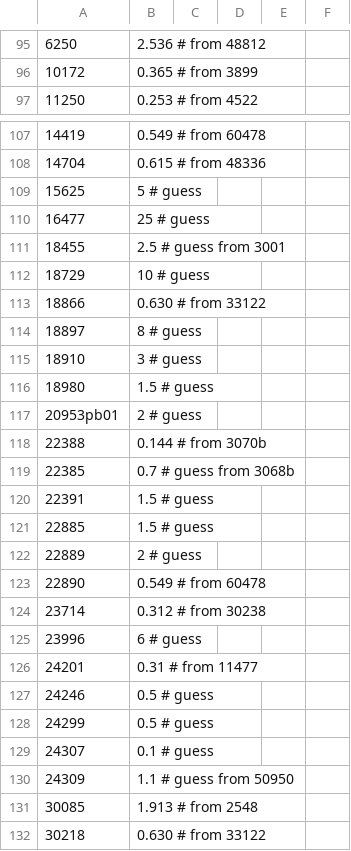
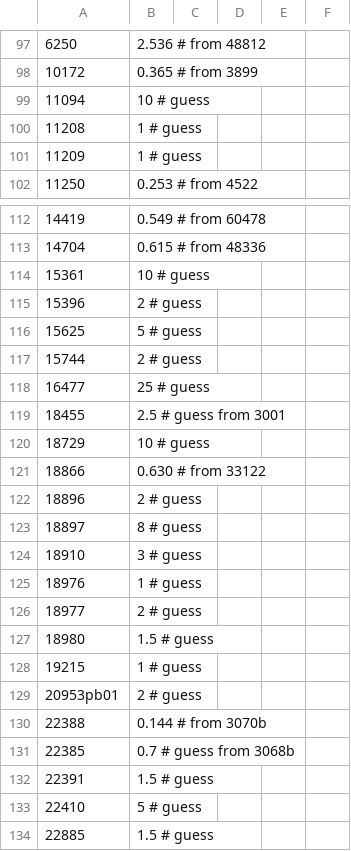
Before and after one commit to Dornbi/brickmesh, a CSV file: work/src/model/weights-no-ldraw.csv, drawn as a sheet; only a part is shown, gaps mark what is left out; the shorter side is filled out with more unchanged rows; the diff covers the shown part only; the diff names each change by its address in the sheet, - before the commit and + after, or states it on an @@ line.

```diff
--- a/work/src/model/weights-no-ldraw.csv
+++ b/work/src/model/weights-no-ldraw.csv
+row 99: 11094 | 10 # guess
+row 100: 11208 | 1 # guess
+row 101: 11209 | 1 # guess
+row 114: 15361 | 10 # guess
+row 115: 15396 | 2 # guess
+row 117: 15744 | 2 # guess
+row 122: 18896 | 2 # guess
+row 125: 18976 | 1 # guess
+row 126: 18977 | 2 # guess
+row 128: 19215 | 1 # guess
+row 133: 22410 | 5 # guess
```
Also changed, not shown: 5 added rows elsewhere in this file, work/src/model/weights-ldraw.csv, 1 other file.
